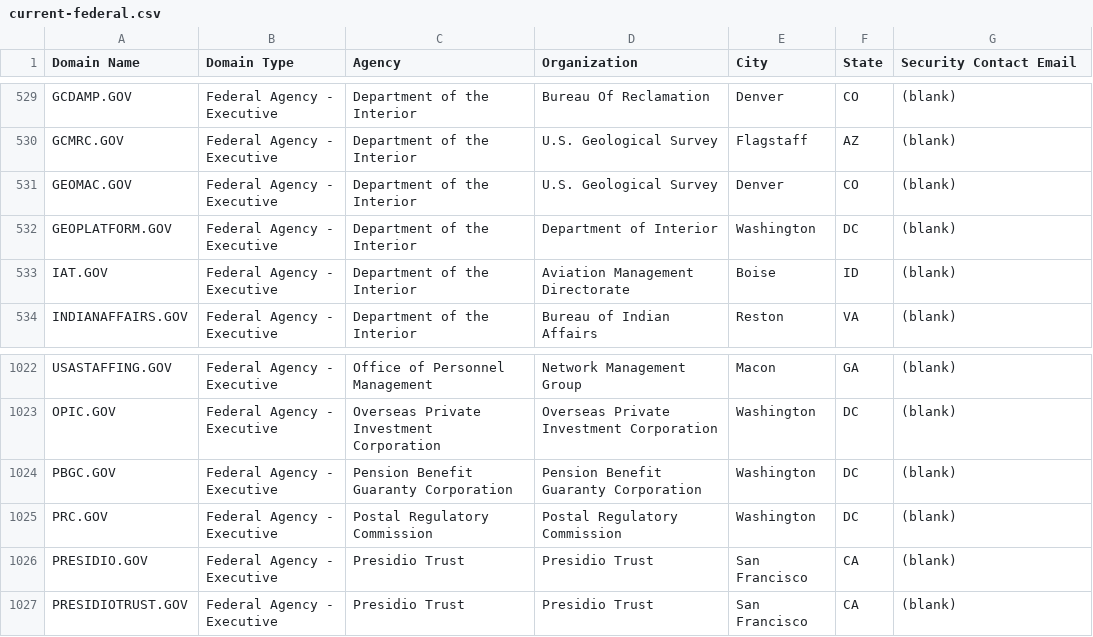
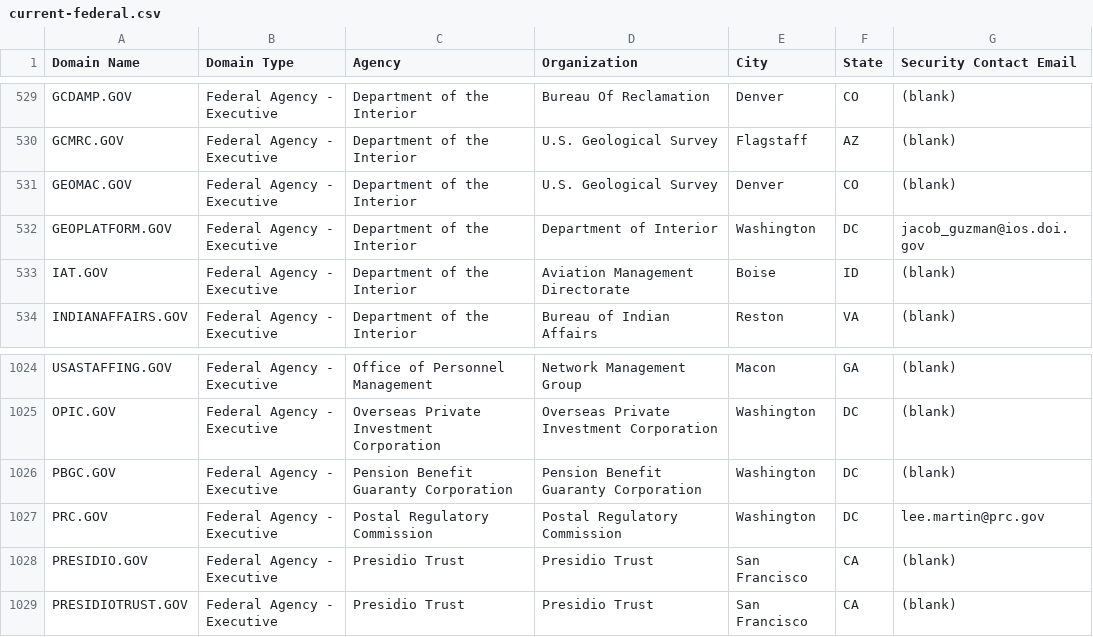
Before and after one commit to GSA/data, a CSV file: dotgov-domains/current-federal.csv, drawn as a sheet; only a part is shown, gaps mark what is left out; the diff covers the shown part only.

```diff
--- a/dotgov-domains/current-federal.csv
+++ b/dotgov-domains/current-federal.csv
@@ -531,3 +531,3 @@ GCMRC.GOV,Federal Agency - Executive,Department of the Interior,U.S. Geological
 GEOMAC.GOV,Federal Agency - Executive,Department of the Interior,U.S. Geological Survey,Denver,CO,(blank)
-GEOPLATFORM.GOV,Federal Agency - Executive,Department of the Interior,Department of Interior,Washington,DC,(blank)
+GEOPLATFORM.GOV,Federal Agency - Executive,Department of the Interior,Department of Interior,Washington,DC,jacob_guzman@ios.doi.gov
 IAT.GOV,Federal Agency - Executive,Department of the Interior,Aviation Management Directorate,Boise,ID,(blank)
@@ -1024,3 +1026,3 @@ OPIC.GOV,Federal Agency - Executive,Overseas Private Investment Corporation,Over
 PBGC.GOV,Federal Agency - Executive,Pension Benefit Guaranty Corporation,Pension Benefit Guaranty Corporation,Washington,DC,(blank)
-PRC.GOV,Federal Agency - Executive,Postal Regulatory Commission,Postal Regulatory Commission,Washington,DC,(blank)
+PRC.GOV,Federal Agency - Executive,Postal Regulatory Commission,Postal Regulatory Commission,Washington,DC,lee.martin@prc.gov
 PRESIDIO.GOV,Federal Agency - Executive,Presidio Trust,Presidio Trust,San Francisco,CA,(blank)
```
Also changed, not shown: 4 added rows, 1 removed row and 1 edited cell elsewhere in this file, 1 other file.
